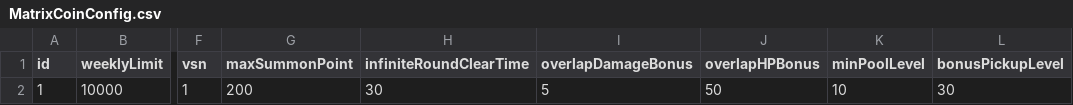
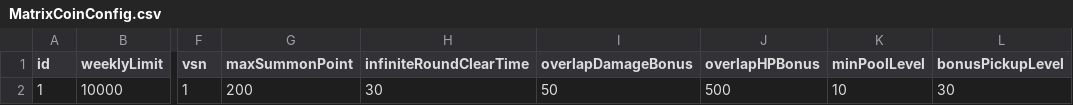
Before and after one commit to browniesss/MapleWorlds, a CSV file: RootDesk/MyDesk/Matrix/DataSets/MatrixCoinConfig.csv, drawn as a sheet; only a part is shown, gaps mark what is left out; the diff names each change by its address in the sheet, - before the commit and + after, or states it on an @@ line.

```diff
--- a/RootDesk/MyDesk/Matrix/DataSets/MatrixCoinConfig.csv
+++ b/RootDesk/MyDesk/Matrix/DataSets/MatrixCoinConfig.csv
-I2 (overlapDamageBonus): 5
+I2 (overlapDamageBonus): 50
-J2 (overlapHPBonus): 50
+J2 (overlapHPBonus): 500
```
Also changed, not shown: RootDesk/MyDesk/Matrix/DataSets/MatrixAugment.csv, RootDesk/MyDesk/Matrix/DataSets/MatrixRound.csv.
